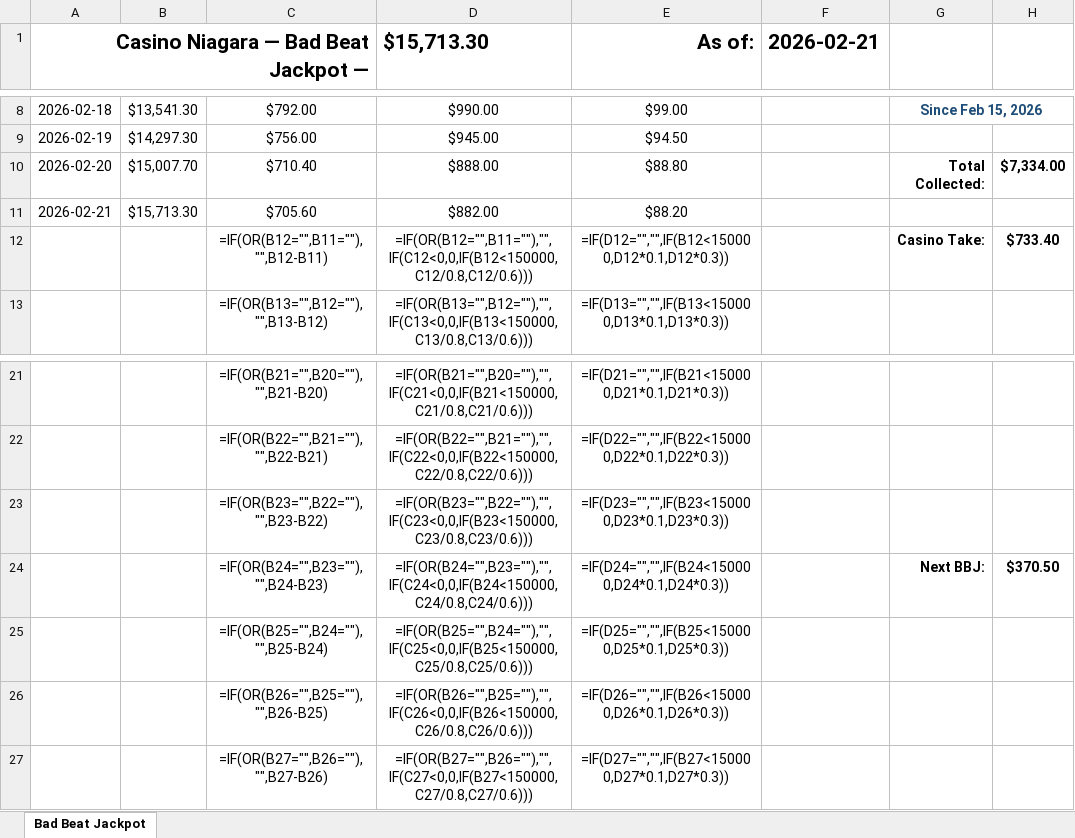
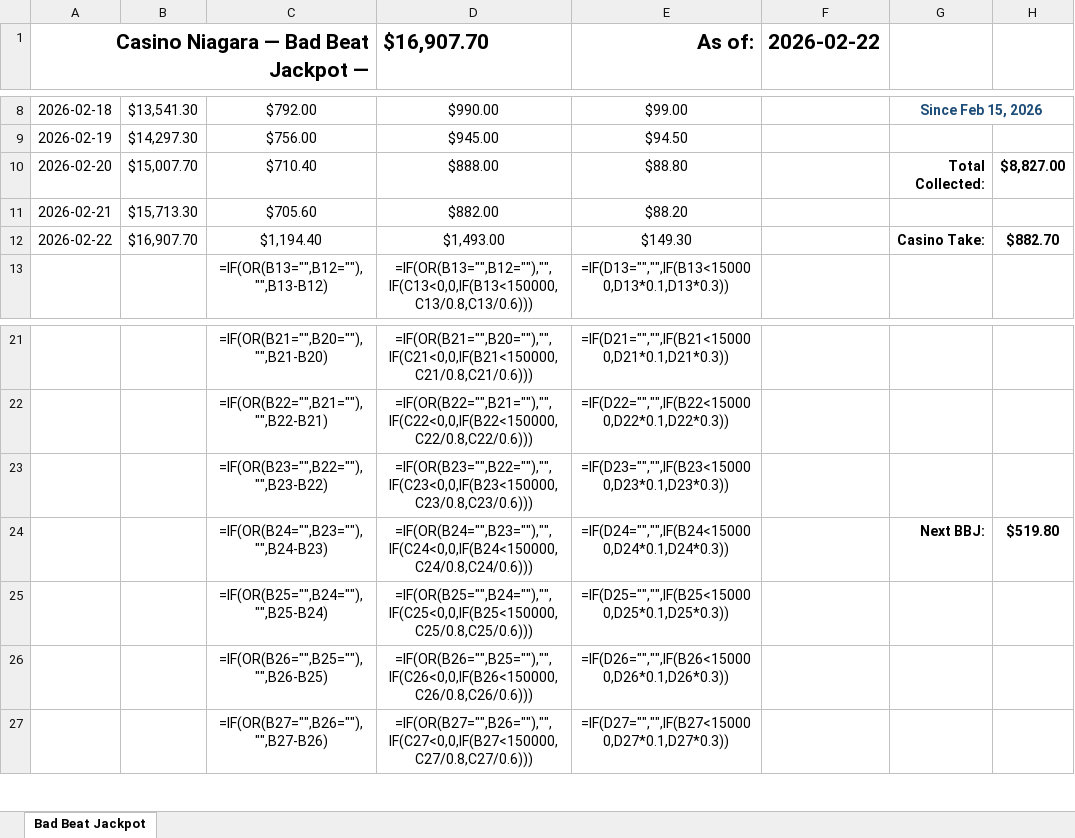
Before and after one commit to kwright88/casino_niagara_poker, an Excel workbook: bad_beat_tracker.xlsx, sheet Bad Beat Jackpot, drawn as a sheet; only a part is shown, gaps mark what is left out; values as stored, in another font and other column widths than the file's, no borders; formulas without a stored value are shown as written; removed rows and columns are numbered as before the commit, all else as after; the diff names each change by its address in the sheet, - before the commit and + after, or states it on an @@ line.

Commit message:
Update Bad Beat Jackpot data - 2026-02-22

```diff
--- a/bad_beat_tracker.xlsx (sheet Bad Beat Jackpot)
+++ b/bad_beat_tracker.xlsx (sheet Bad Beat Jackpot)
-D1: $15,713.30
+D1: $16,907.70
-F1: 2026-02-21
+F1: 2026-02-22
-H10: $7,334.00
+H10: $8,827.00
-row 12:  |  | =IF(OR(B12="",B11=""),"",B12-B11) | =IF(OR(B12="",B11=""),"",IF(C12<0,0,IF(B12<150000,C12/0.8,C12/0.6))) | =IF(D12="","",IF(B12<150000,D12*0.1,D12*0.3)) |  | Casino Take: | $733.40
+row 12: 2026-02-22 | $16,907.70 | $1,194.40 | $1,493.00 | $149.30 |  | Casino Take: | $882.70
-H24: $370.50
+H24: $519.80
```
Also changed, not shown: 2 other files.
